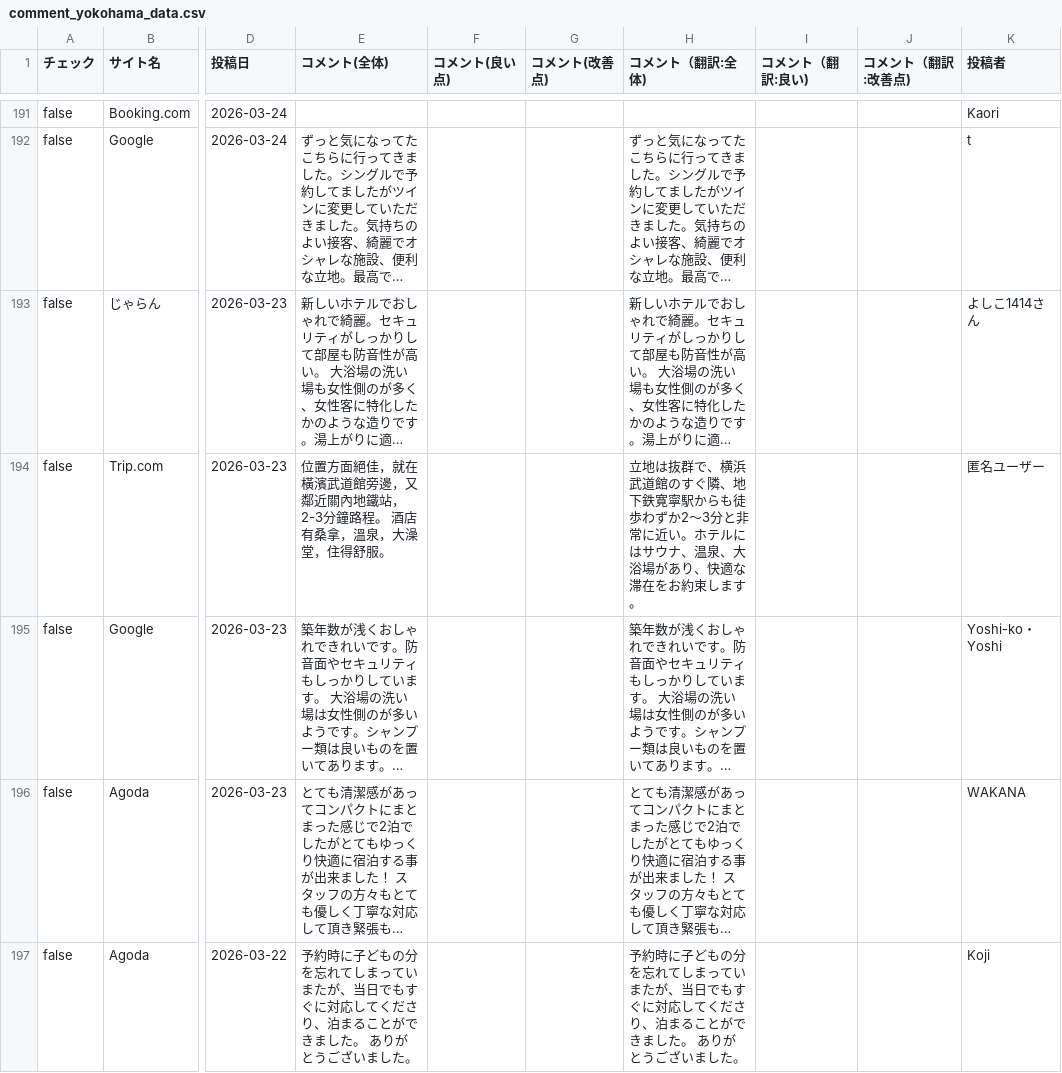
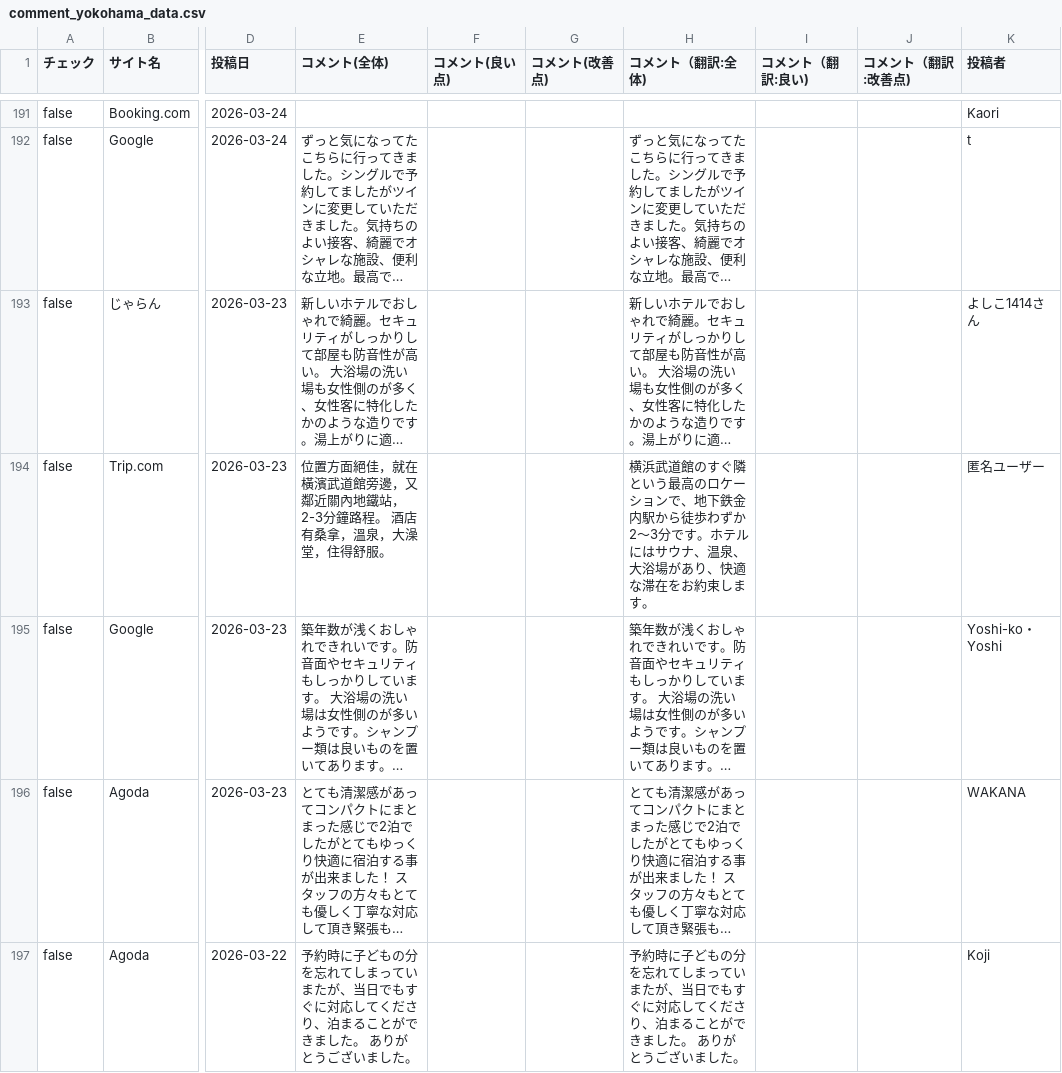
Before and after one commit to TAKAHASHIMITSUGU329/primechange-portal, a CSV file: データ/ホテル口コミデータ/comment_yokohama_data.csv, drawn as a sheet; only a part is shown, gaps mark what is left out; long unchanged cells end in …; the diff covers the shown part only; the diff names each change by its address in the sheet, - before the commit and + after, or states it on an @@ line.

```diff
--- a/データ/ホテル口コミデータ/comment_yokohama_data.csv
+++ b/データ/ホテル口コミデータ/comment_yokohama_data.csv
-H194 (コメント（翻訳:全体)): 立地は抜群で、横浜武道館のすぐ隣、地下鉄寛寧駅からも徒歩わずか2～3分と非常に近い。ホテル…
+H194 (コメント（翻訳:全体)): 横浜武道館のすぐ隣という最高のロケーションで、地下鉄金内駅から徒歩わずか2～3分です。ホテル…
```
Also changed, not shown: 13 edited cells elsewhere in this file, データ/ホテル口コミデータ/comfort_narita_data.csv, データ/ホテル口コミデータ/comfort_suites_tokyobay_data.csv, 45 other files.
